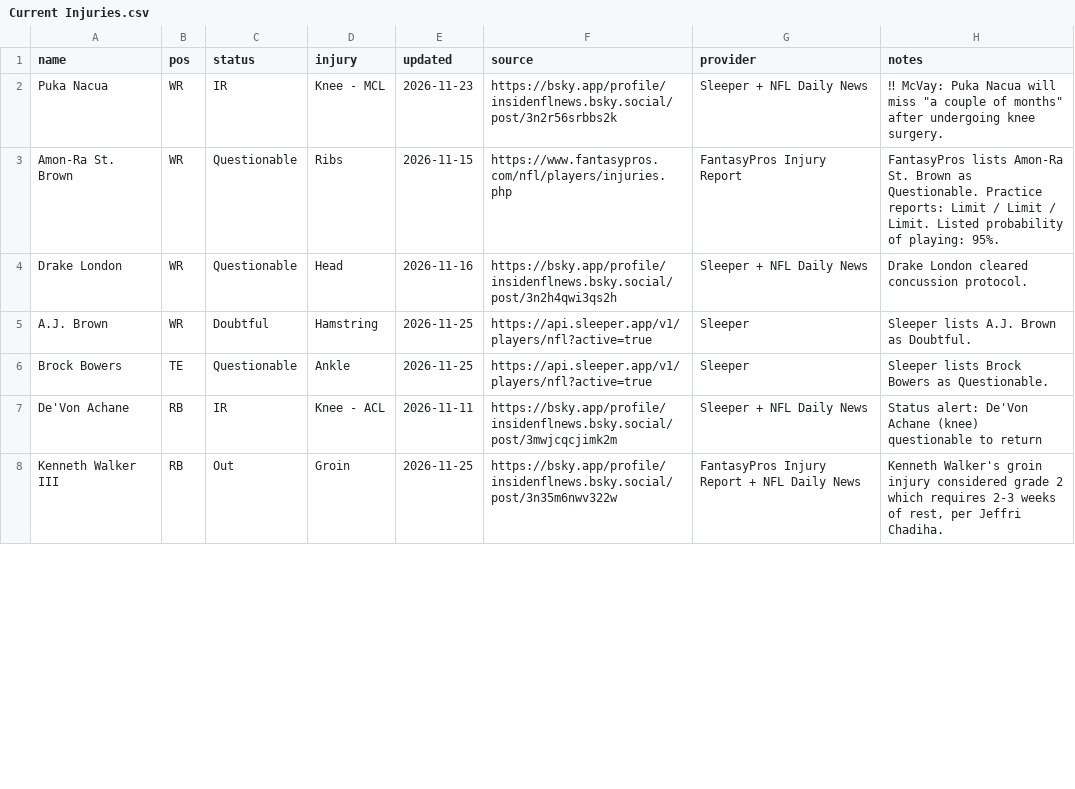
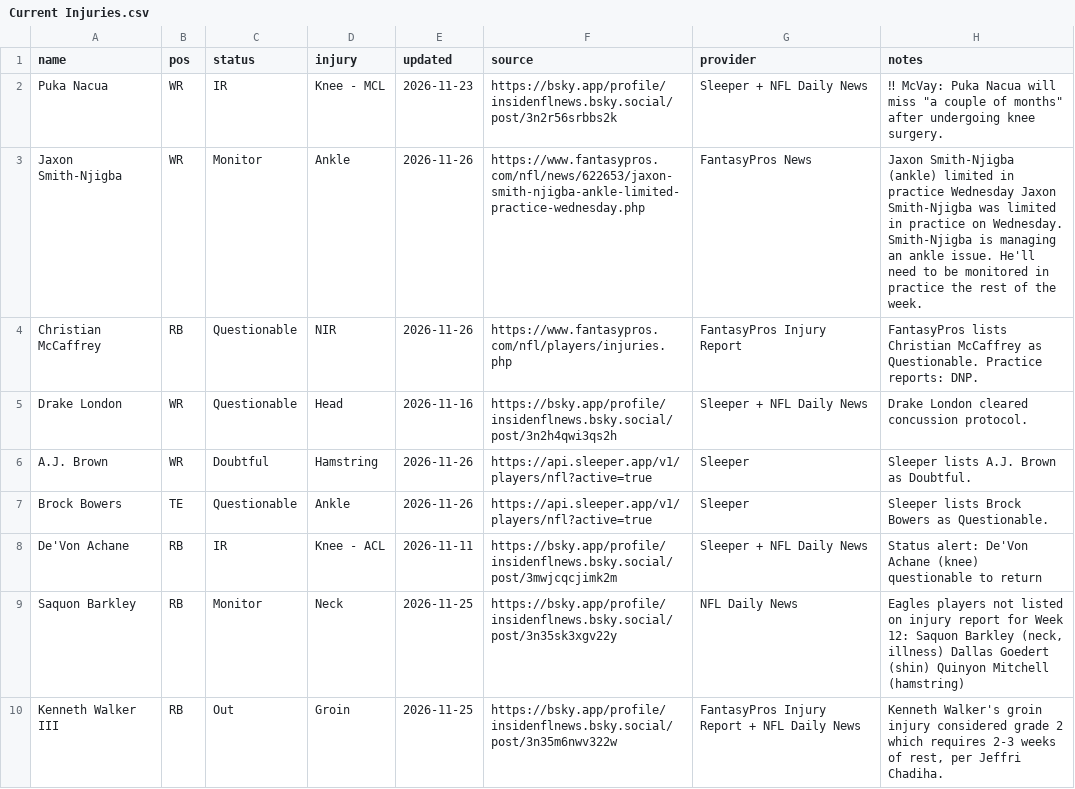
Before and after one commit to fowlergmu/private-draft-tools-x7k2, a CSV file: Data/Current Injuries.csv, drawn as a sheet; only a part is shown; addresses are those after the commit; the diff covers the shown part only; the diff names each change by its address in the sheet, - before the commit and + after, or states it on an @@ line.

```diff
--- a/Data/Current Injuries.csv
+++ b/Data/Current Injuries.csv
+row 3: Jaxon Smith-Njigba | WR | Monitor | Ankle | 2026-11-26 | https://www.fantasypros.com/nfl/news/622653/jaxon-smith-njigba-ankle-limited-practice-wednesday.php | FantasyPros News | Jaxon Smith-Njigba (ankle) limited in practice Wednesday Jaxon Smith-Njigba was limited in practice on Wednesday. Smith-Njigba is managing an ankle issue. He'll need to be monitored in practice the rest of the week.
-A4 (name): Amon-Ra St. Brown
+A4 (name): Christian McCaffrey
-B4 (pos): WR
+B4 (pos): RB
-D4 (injury): Ribs
+D4 (injury): NIR
-E4 (updated): 2026-11-15
+E4 (updated): 2026-11-26
-H4 (notes): FantasyPros lists Amon-Ra St. Brown as Questionable. Practice reports: Limit / Limit / Limit. Listed probability of playing: 95%.
+H4 (notes): FantasyPros lists Christian McCaffrey as Questionable. Practice reports: DNP.
-E6:E7 (updated): 2026-11-25
+E6:E7 (updated): 2026-11-26
+row 9: Saquon Barkley | RB | Monitor | Neck | 2026-11-25 | https://bsky.app/profile/insidenflnews.bsky.social/post/3n35sk3xgv22y | NFL Daily News | Eagles players not listed on injury report for Week 12: Saquon Barkley (neck, illness) Dallas Goedert (shin) Quinyon Mitchell (hamstring)
```
Also changed, not shown: 6 added rows, 4 removed rows and 27 edited cells elsewhere in this file.
